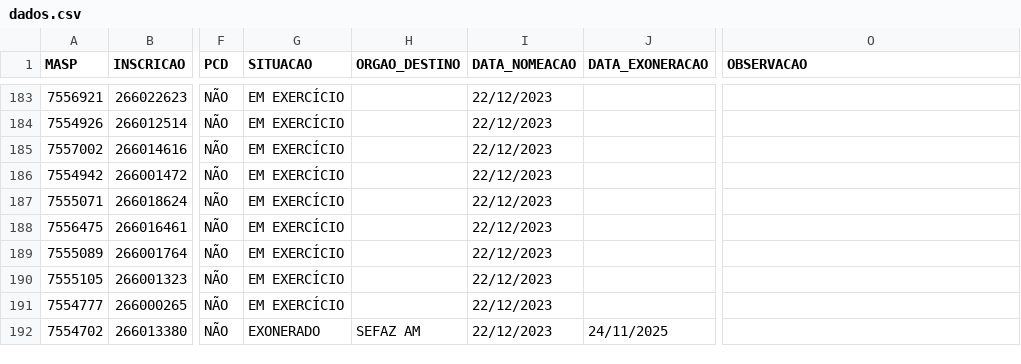
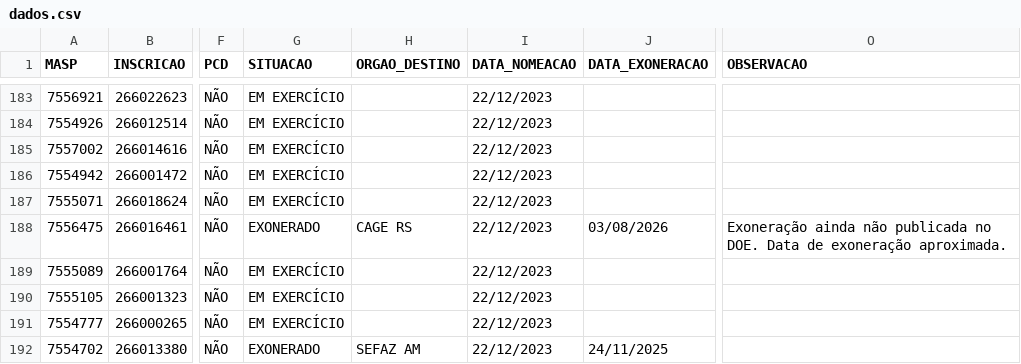
Before and after one commit to observatoriosefmg/observatoriosefmg.github.io, a CSV file: evasao/data/dados.csv, drawn as a sheet; only a part is shown, gaps mark what is left out; the diff names each change by its address in the sheet, - before the commit and + after, or states it on an @@ line.

Commit message:
LEONARDO BORGES DOS SANTOS

```diff
--- a/evasao/data/dados.csv
+++ b/evasao/data/dados.csv
-G188 (SITUACAO): EM EXERCÍCIO
+G188 (SITUACAO): EXONERADO
-H188 (ORGAO_DESTINO): (empty)
+H188 (ORGAO_DESTINO): CAGE RS
-J188 (DATA_EXONERACAO): (empty)
+J188 (DATA_EXONERACAO): 03/08/2026
-O188 (OBSERVACAO): (empty)
+O188 (OBSERVACAO): Exoneração ainda não publicada no DOE. Data de exoneração aproximada.
```
